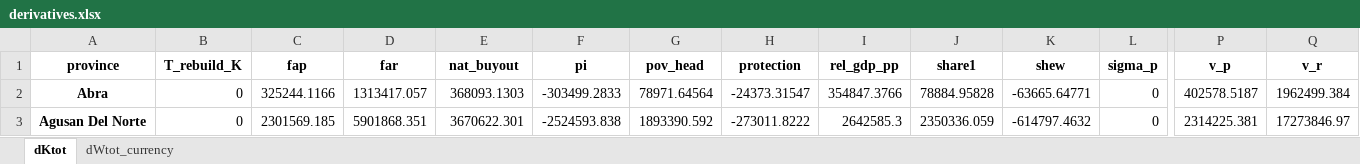
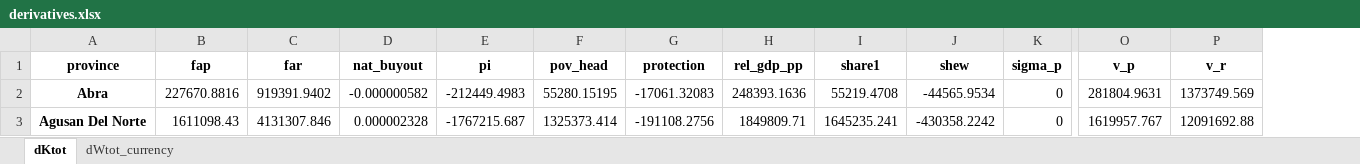
Before and after one commit to adrivsh/resilience_indicator_phl, an Excel workbook: results/derivatives.xlsx, sheet dKtot, drawn as a sheet; only a part is shown, gaps mark what is left out; values as stored, in another font and other column widths than the file's, no borders; conditional formats not drawn; removed rows and columns are numbered as before the commit, all else as after; the diff covers the shown part only; the diff names each change by its address in the sheet, - before the commit and + after, or states it on an @@ line.

Commit message:
dK shared, policy cards with unit, and size

```diff
--- a/results/derivatives.xlsx (sheet dKtot)
+++ b/results/derivatives.xlsx (sheet dKtot)
-column B (T_rebuild_K), rows 2-3: 0 | 0
-B2 (fap): 325244.1166
+B2 (fap): 227670.8816
-C2 (far): 1313417.057
+C2 (far): 919391.9402
-D2 (nat_buyout): 368093.1303
+D2 (nat_buyout): -0.000000582
-E2 (pi): -303499.2833
+E2 (pi): -212449.4983
-F2 (pov_head): 78971.64564
+F2 (pov_head): 55280.15195
-G2 (protection): -24373.31547
+G2 (protection): -17061.32083
-H2 (rel_gdp_pp): 354847.3766
+H2 (rel_gdp_pp): 248393.1636
-I2 (share1): 78884.95828
+I2 (share1): 55219.4708
-J2 (shew): -63665.64771
+J2 (shew): -44565.9534
-O2 (v_p): 402578.5187
+O2 (v_p): 281804.9631
-P2 (v_r): 1962499.384
+P2 (v_r): 1373749.569
-B3 (fap): 2301569.185
+B3 (fap): 1611098.43
-C3 (far): 5901868.351
+C3 (far): 4131307.846
-D3 (nat_buyout): 3670622.301
+D3 (nat_buyout): 0.000002328
-E3 (pi): -2524593.838
+E3 (pi): -1767215.687
-F3 (pov_head): 1893390.592
+F3 (pov_head): 1325373.414
-G3 (protection): -273011.8222
+G3 (protection): -191108.2756
-H3 (rel_gdp_pp): 2642585.3
+H3 (rel_gdp_pp): 1849809.71
-I3 (share1): 2350336.059
+I3 (share1): 1645235.241
-J3 (shew): -614797.4632
+J3 (shew): -430358.2242
-O3 (v_p): 2314225.381
+O3 (v_p): 1619957.767
-P3 (v_r): 17273846.97
+P3 (v_r): 12091692.88
```
Also changed, not shown: 441 edited cells elsewhere in this sheet, sheet dWtot_currency, results/categories.xlsx, results/main results.xlsx, 7 other files.
